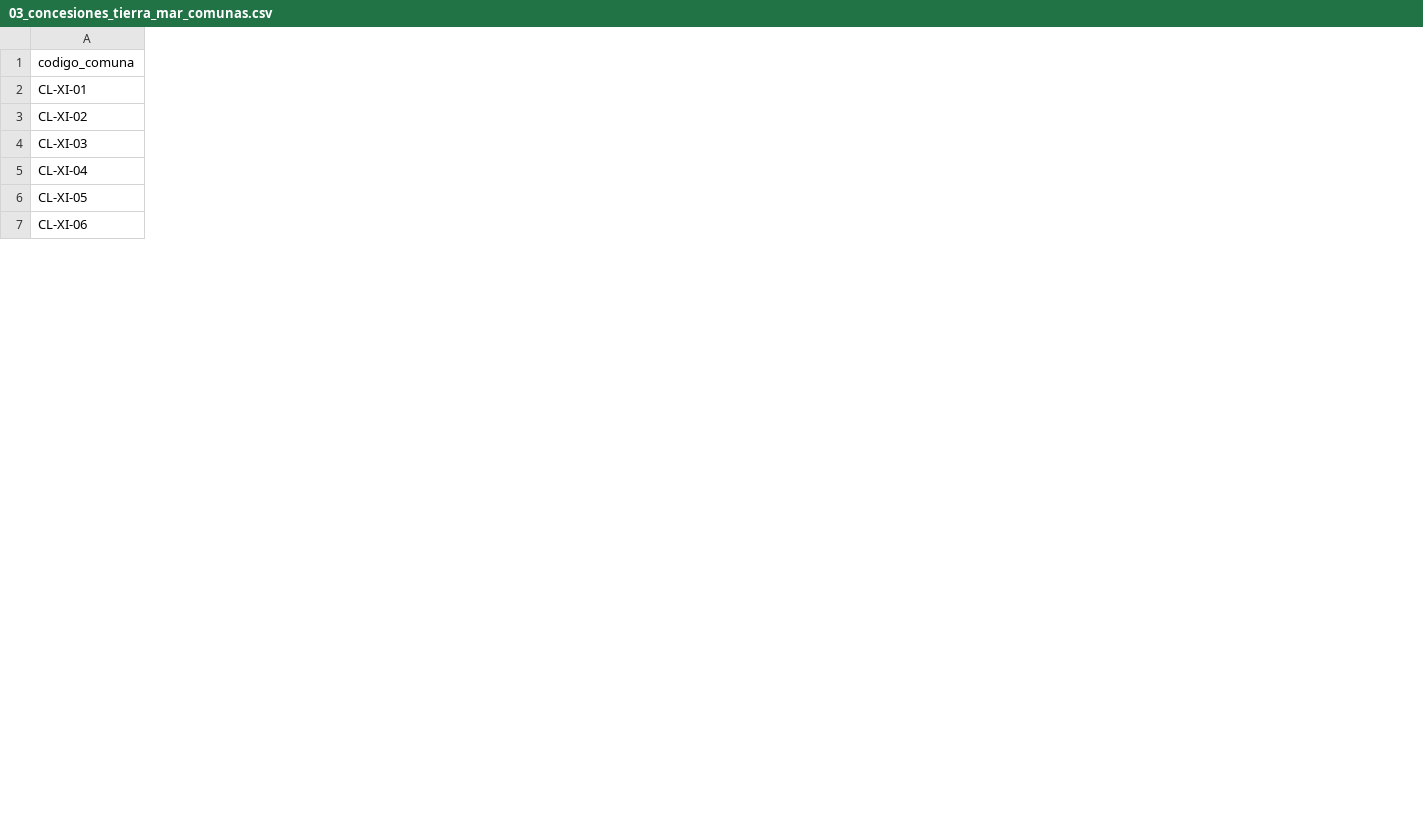
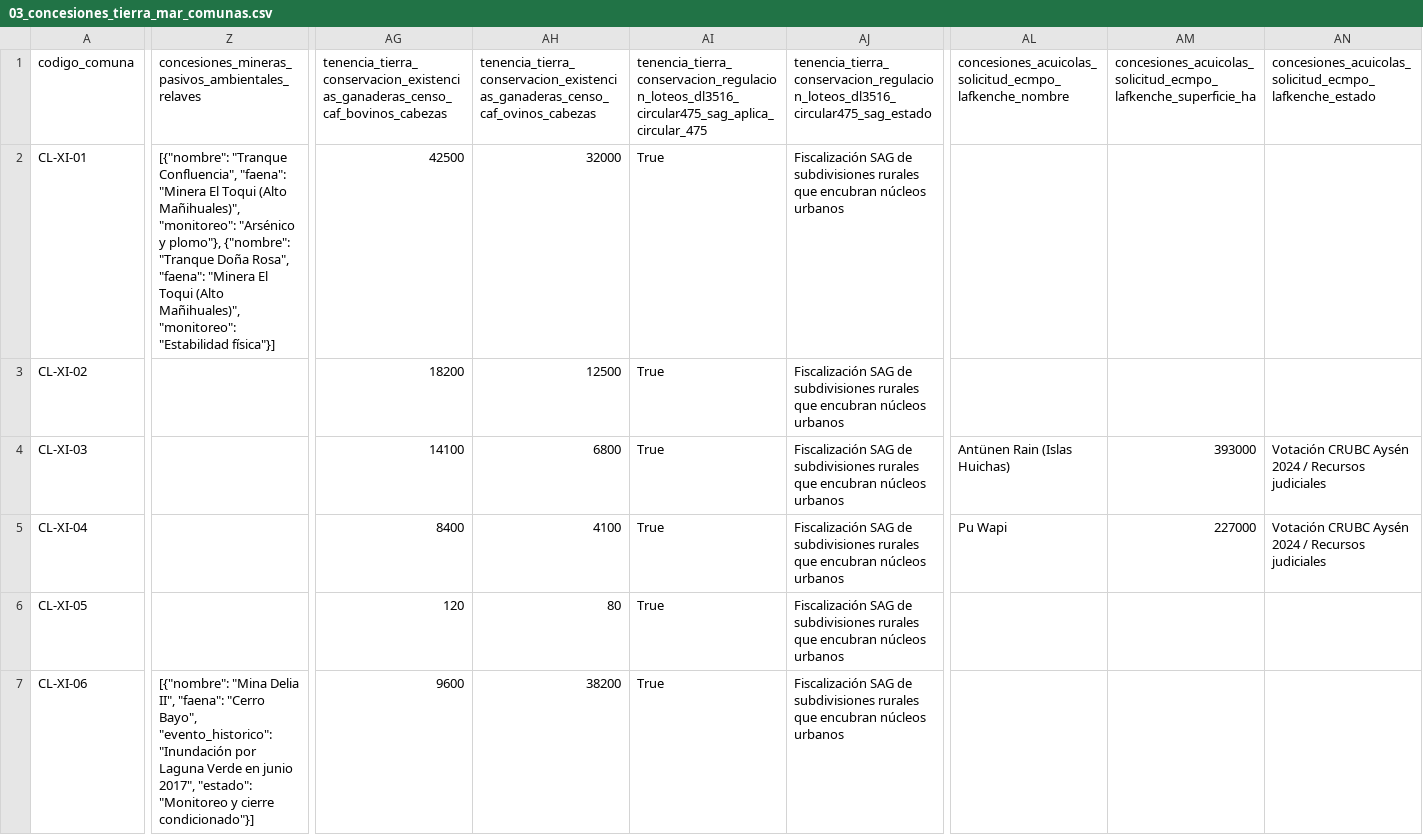
Before and after one commit to VAVARO/aysen_sistemico, a CSV file: data/systemic/csv/03_concesiones_tierra_mar_comunas.csv, drawn as a sheet; only a part is shown, gaps mark what is left out; the diff covers the shown part only; the diff names each change by its address in the sheet, - before the commit and + after, or states it on an @@ line.

Commit message:
feat(data,ui): integrar variables empiricas reconciliadas (Single Source of Truth) en Data Lake, Atlas, Laboratorio y Consultor

```diff
--- a/data/systemic/csv/03_concesiones_tierra_mar_comunas.csv
+++ b/data/systemic/csv/03_concesiones_tierra_mar_comunas.csv
+column Z, rows 1-7: concesiones_mineras_pasivos_ambientales_relaves | [{"nombre": "Tranque Confluencia", "faena": "Minera El Toqui (Alto Mañihuales)", "monitoreo": "Arsénico y plomo"}, {"nombre": "Tranque Doña Rosa", "faena": "Minera El Toqui (Alto Mañihuales)", "monitoreo": "Estabilidad física"}] |  |  |  |  | [{"nombre": "Mina Delia II", "faena": "Cerro Bayo", "evento_historico": "Inundación por Laguna Verde en junio 2017", "estado": "Monitoreo y cierre condicionado"}]
+column AG, rows 1-7: tenencia_tierra_conservacion_existencias_ganaderas_censo_caf_bovinos_cabezas | 42500 | 18200 | 14100 | 8400 | 120 | 9600
+column AH, rows 1-7: tenencia_tierra_conservacion_existencias_ganaderas_censo_caf_ovinos_cabezas | 32000 | 12500 | 6800 | 4100 | 80 | 38200
+column AI, rows 1-7: tenencia_tierra_conservacion_regulacion_loteos_dl3516_circular475_sag_aplica_circular_475 | True | True | True | True | True | True
+column AJ, rows 1-7: tenencia_tierra_conservacion_regulacion_loteos_dl3516_circular475_sag_estado | Fiscalización SAG de subdivisiones rurales que encubran núcleos urbanos | Fiscalización SAG de subdivisiones rurales que encubran núcleos urbanos | Fiscalización SAG de subdivisiones rurales que encubran núcleos urbanos | Fiscalización SAG de subdivisiones rurales que encubran núcleos urbanos | Fiscalización SAG de subdivisiones rurales que encubran núcleos urbanos | Fiscalización SAG de subdivisiones rurales que encubran núcleos urbanos
+column AL, rows 1-5: concesiones_acuicolas_solicitud_ecmpo_lafkenche_nombre |  |  | Antünen Rain (Islas Huichas) | Pu Wapi
+column AM, rows 1-5: concesiones_acuicolas_solicitud_ecmpo_lafkenche_superficie_ha |  |  | 393000 | 227000
+column AN, rows 1-5: concesiones_acuicolas_solicitud_ecmpo_lafkenche_estado |  |  | Votación CRUBC Aysén 2024 / Recursos judiciales | Votación CRUBC Aysén 2024 / Recursos judiciales
```
Also changed, not shown: 1 added column elsewhere in this file, data/systemic/csv/02_energia_combustibles_telecom_comunas.csv, data/systemic/csv/04_inversion_seia_economia_comunas.csv, 47 other files.
